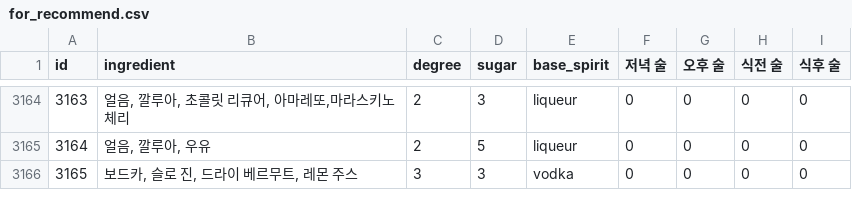
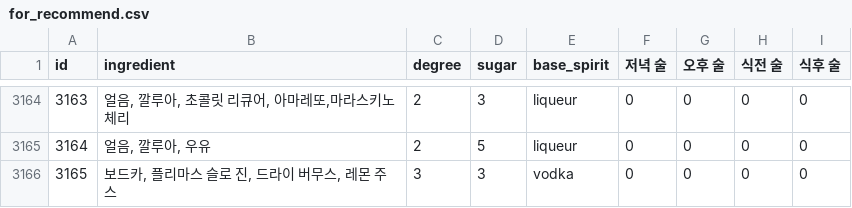
Before and after one commit to LUVENHOV/DALKAK, a CSV file: dalkak_fast/app/for_recommend.csv, drawn as a sheet; only a part is shown, gaps mark what is left out.

Commit message:
S10P22A407-148 fix: Fix csv file for recommend

```diff
--- a/dalkak_fast/app/for_recommend.csv
+++ b/dalkak_fast/app/for_recommend.csv
@@ -3165,2 +3165,2 @@ id,ingredient,degree,sugar,base_spirit,저녁 술,오후 술,식전 술,식후
 3164,"얼음, 깔루아, 우유",2,5,liqueur,0,0,0,0
-3165," 보드카, 슬로 진, 드라이 베르무트, 레몬 주스",3,3,vodka,0,0,0,0
+3165," 보드카, 플리마스 슬로 진, 드라이 버무스, 레몬 주스",3,3,vodka,0,0,0,0
```
